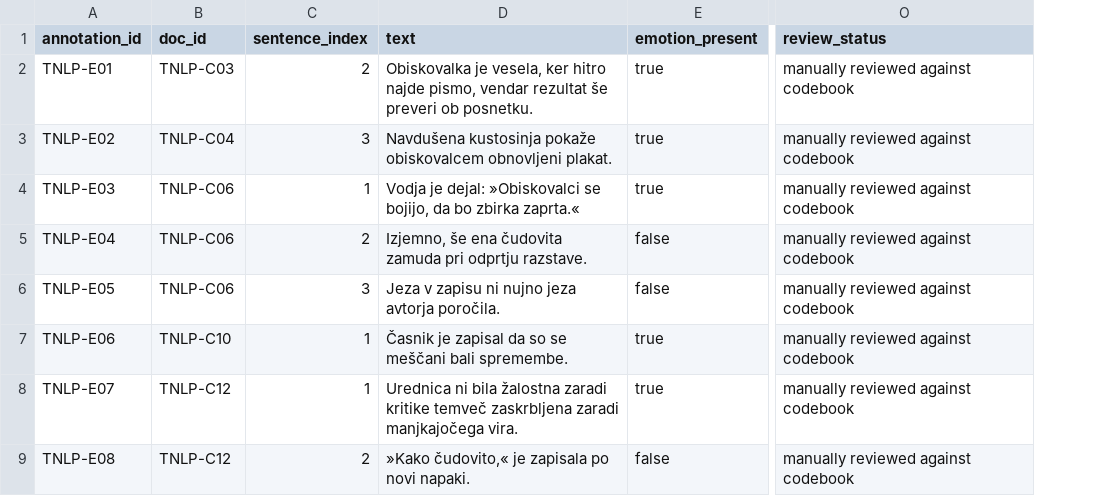
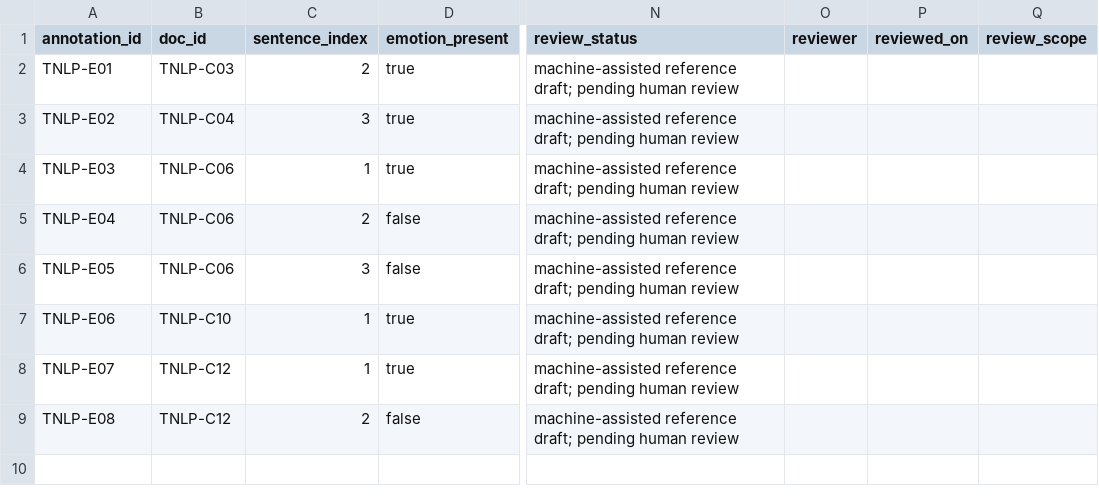
Before and after one commit to damjan-popic/digital-humanities-handbook, a CSV file: teaching-data/text-nlp-validation/reference/emotion-annotations.csv, drawn as a sheet; only a part is shown, gaps mark what is left out; removed rows and columns are numbered as before the commit, all else as after; the diff names each change by its address in the sheet, - before the commit and + after, or states it on an @@ line.

```diff
--- a/teaching-data/text-nlp-validation/reference/emotion-annotations.csv
+++ b/teaching-data/text-nlp-validation/reference/emotion-annotations.csv
-column D (text), rows 2-9: Obiskovalka je vesela, ker hitro najde pismo, vendar rezultat še preveri ob posnetku. | Navdušena kustosinja pokaže obiskovalcem obnovljeni plakat. | Vodja je dejal: »Obiskovalci se bojijo, da bo zbirka zaprta.« | Izjemno, še ena čudovita zamuda pri odprtju razstave. | Jeza v zapisu ni nujno jeza avtorja poročila. | Časnik je zapisal da so se meščani bali spremembe. | Urednica ni bila žalostna zaradi kritike temveč zaskrbljena zaradi manjkajočega vira. | »Kako čudovito,« je zapisala po novi napaki.
+column O (reviewer), empty
+column P (reviewed_on), empty
+column Q (review_scope), empty
-N2:N9 (review_status): manually reviewed against codebook
+N2:N9 (review_status): machine-assisted reference draft; pending human review
```
Also changed, not shown: teaching-data/text-nlp-validation/output/classla-error-log.csv, teaching-data/text-nlp-validation/output/downstream-consequences.csv, 54 other files.
